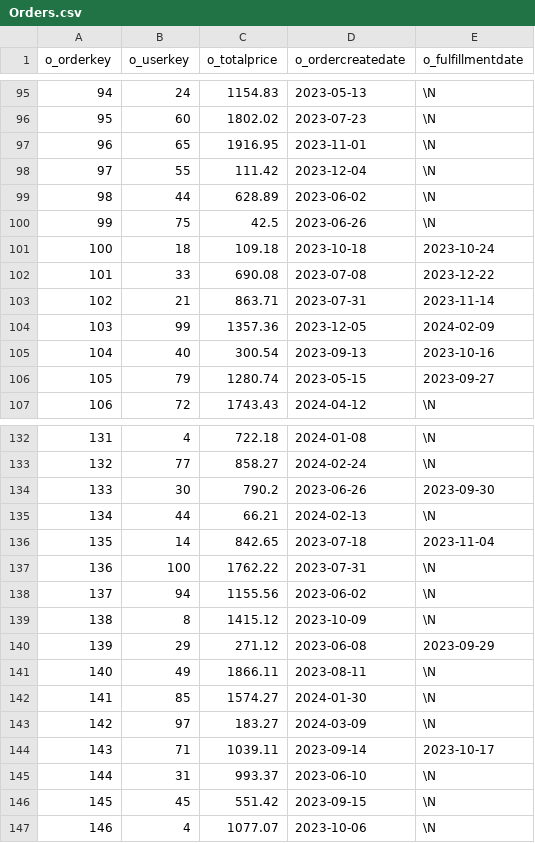
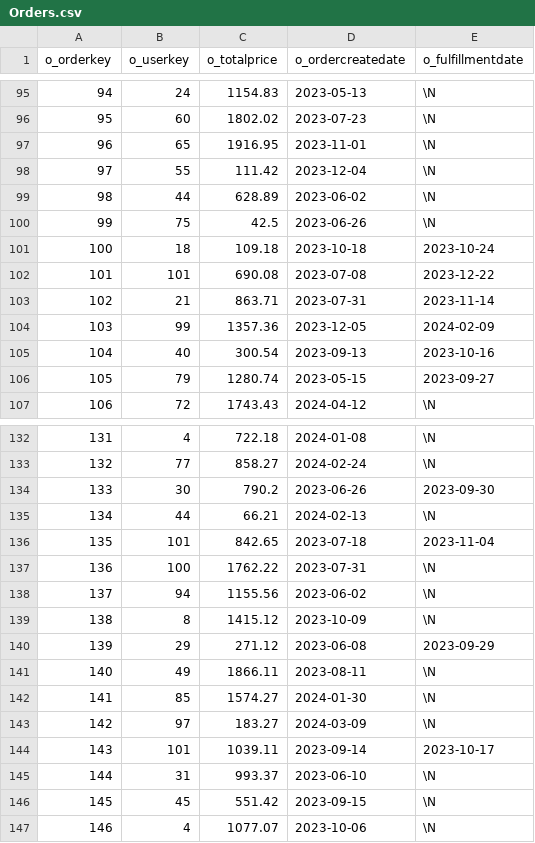
Before and after one commit to Victor723/database_project, a CSV file: db/data/Orders.csv, drawn as a sheet; only a part is shown, gaps mark what is left out.

```diff
--- a/db/data/Orders.csv
+++ b/db/data/Orders.csv
@@ -101,3 +101,3 @@ o_orderkey,o_userkey,o_totalprice,o_ordercreatedate,o_fulfillmentdate
 100,18,109.18,2023-10-18,2023-10-24
-101,33,690.08,2023-07-08,2023-12-22
+101,101,690.08,2023-07-08,2023-12-22
 102,21,863.71,2023-07-31,2023-11-14
@@ -135,3 +135,3 @@ o_orderkey,o_userkey,o_totalprice,o_ordercreatedate,o_fulfillmentdate
 134,44,66.21,2024-02-13,\N
-135,14,842.65,2023-07-18,2023-11-04
+135,101,842.65,2023-07-18,2023-11-04
 136,100,1762.22,2023-07-31,\N
@@ -143,3 +143,3 @@ o_orderkey,o_userkey,o_totalprice,o_ordercreatedate,o_fulfillmentdate
 142,97,183.27,2024-03-09,\N
-143,71,1039.11,2023-09-14,2023-10-17
+143,101,1039.11,2023-09-14,2023-10-17
 144,31,993.37,2023-06-10,\N
```
Also changed, not shown: db/data/LineItems.csv, db/data/ProductCarts.csv, 4 other files.
